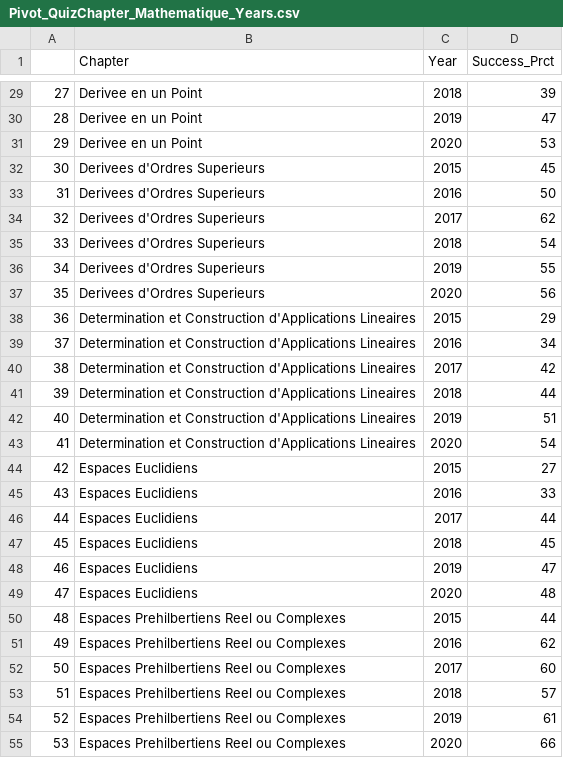
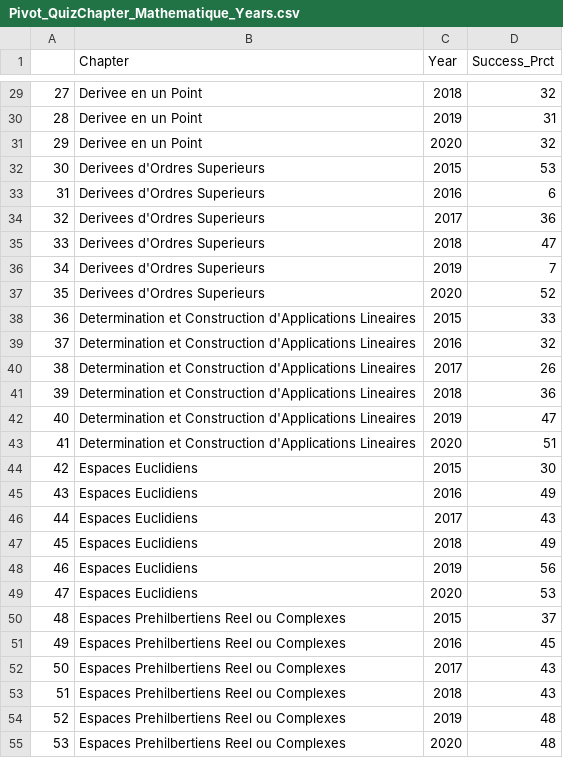
Before and after one commit to Educational-Analytics/Teaching-Analytics, a CSV file: Reingenierie/Factice-Example/Data/Data-Viz/Pivot_QuizChapter_Mathematique_Years.csv, drawn as a sheet; only a part is shown, gaps mark what is left out; the diff covers the shown part only.

```diff
--- a/Reingenierie/Factice-Example/Data/Data-Viz/Pivot_QuizChapter_Mathematique_Years.csv
+++ b/Reingenierie/Factice-Example/Data/Data-Viz/Pivot_QuizChapter_Mathematique_Years.csv
@@ -29,27 +29,27 @@
-27,Derivee en un Point,2018,39
-28,Derivee en un Point,2019,47
-29,Derivee en un Point,2020,53
-30,Derivees d'Ordres Superieurs,2015,45
-31,Derivees d'Ordres Superieurs,2016,50
-32,Derivees d'Ordres Superieurs,2017,62
-33,Derivees d'Ordres Superieurs,2018,54
-34,Derivees d'Ordres Superieurs,2019,55
-35,Derivees d'Ordres Superieurs,2020,56
-36,Determination et Construction d'Applications Lineaires,2015,29
-37,Determination et Construction d'Applications Lineaires,2016,34
-38,Determination et Construction d'Applications Lineaires,2017,42
-39,Determination et Construction d'Applications Lineaires,2018,44
-40,Determination et Construction d'Applications Lineaires,2019,51
-41,Determination et Construction d'Applications Lineaires,2020,54
-42,Espaces Euclidiens,2015,27
-43,Espaces Euclidiens,2016,33
-44,Espaces Euclidiens,2017,44
-45,Espaces Euclidiens,2018,45
-46,Espaces Euclidiens,2019,47
-47,Espaces Euclidiens,2020,48
-48,Espaces Prehilbertiens Reel ou Complexes,2015,44
-49,Espaces Prehilbertiens Reel ou Complexes,2016,62
-50,Espaces Prehilbertiens Reel ou Complexes,2017,60
-51,Espaces Prehilbertiens Reel ou Complexes,2018,57
-52,Espaces Prehilbertiens Reel ou Complexes,2019,61
-53,Espaces Prehilbertiens Reel ou Complexes,2020,66
+27,Derivee en un Point,2018,32
+28,Derivee en un Point,2019,31
+29,Derivee en un Point,2020,32
+30,Derivees d'Ordres Superieurs,2015,53
+31,Derivees d'Ordres Superieurs,2016,6
+32,Derivees d'Ordres Superieurs,2017,36
+33,Derivees d'Ordres Superieurs,2018,47
+34,Derivees d'Ordres Superieurs,2019,7
+35,Derivees d'Ordres Superieurs,2020,52
+36,Determination et Construction d'Applications Lineaires,2015,33
+37,Determination et Construction d'Applications Lineaires,2016,32
+38,Determination et Construction d'Applications Lineaires,2017,26
+39,Determination et Construction d'Applications Lineaires,2018,36
+40,Determination et Construction d'Applications Lineaires,2019,47
+41,Determination et Construction d'Applications Lineaires,2020,51
+42,Espaces Euclidiens,2015,30
+43,Espaces Euclidiens,2016,49
+44,Espaces Euclidiens,2017,43
+45,Espaces Euclidiens,2018,49
+46,Espaces Euclidiens,2019,56
+47,Espaces Euclidiens,2020,53
+48,Espaces Prehilbertiens Reel ou Complexes,2015,37
+49,Espaces Prehilbertiens Reel ou Complexes,2016,45
+50,Espaces Prehilbertiens Reel ou Complexes,2017,43
+51,Espaces Prehilbertiens Reel ou Complexes,2018,43
+52,Espaces Prehilbertiens Reel ou Complexes,2019,48
+53,Espaces Prehilbertiens Reel ou Complexes,2020,48
```
Also changed, not shown: 130 edited cells elsewhere in this file, Reingenierie/Factice-Example/Data/Data-Viz/Pivot_QuizModule_Mathematique_Years.csv, Reingenierie/Factice-Example/Data/Data-Viz/Pivot_Quiz_Depts_Years.csv, 8 other files.
